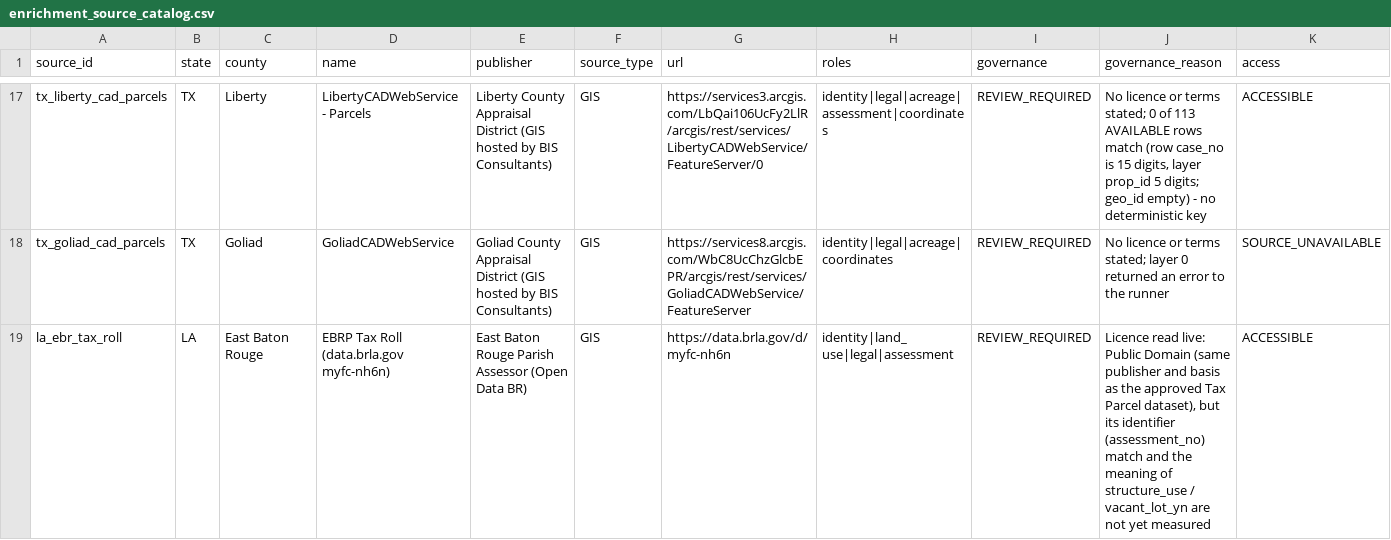
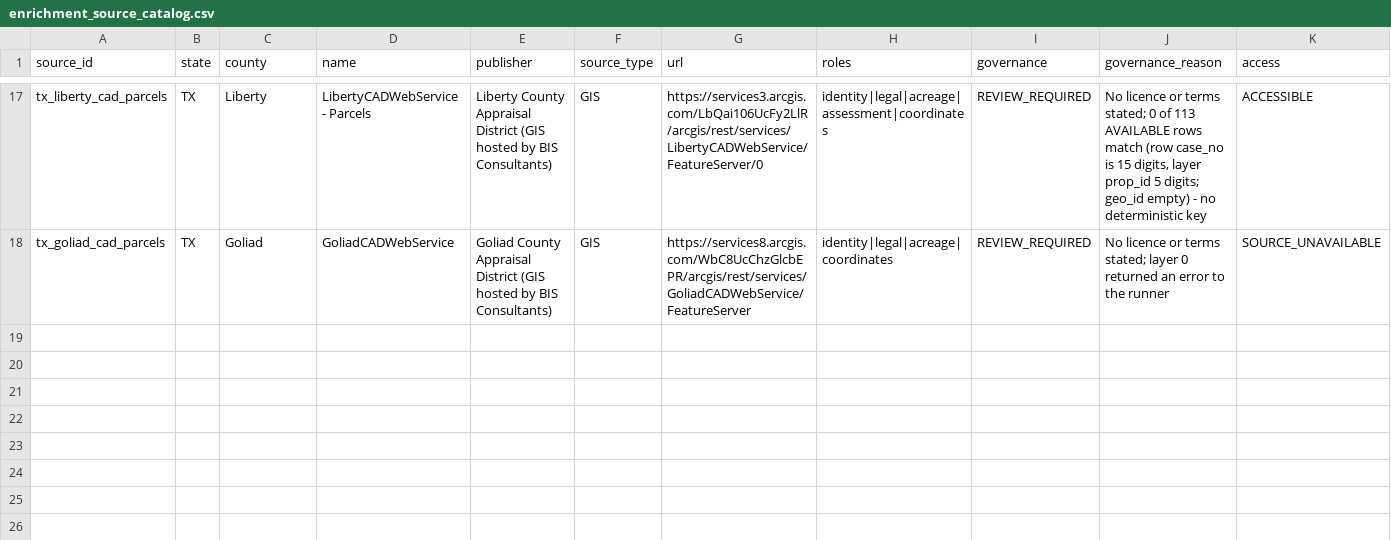
Before and after one commit to rodzmodzllc-max/taxdeed-scraper, a CSV file: data/enrichment_source_catalog.csv, drawn as a sheet; only a part is shown, gaps mark what is left out; rows hold the shown columns only; the diff names each change by its address in the sheet, - before the commit and + after, or states it on an @@ line.

```diff
--- a/data/enrichment_source_catalog.csv
+++ b/data/enrichment_source_catalog.csv
-row 19: la_ebr_tax_roll | LA | East Baton Rouge | EBRP Tax Roll (data.brla.gov myfc-nh6n) | East Baton Rouge Parish Assessor (Open Data BR) | GIS | https://data.brla.gov/d/myfc-nh6n | identity|land_use|legal|assessment | REVIEW_REQUIRED | Licence read live: Public Domain (same publisher and basis as the approved Tax Parcel dataset), but its identifier (assessment_no) match and the meaning of structure_use / vacant_lot_yn are not yet measured | ACCESSIBLE
```
Also changed, not shown: 8 other files.
